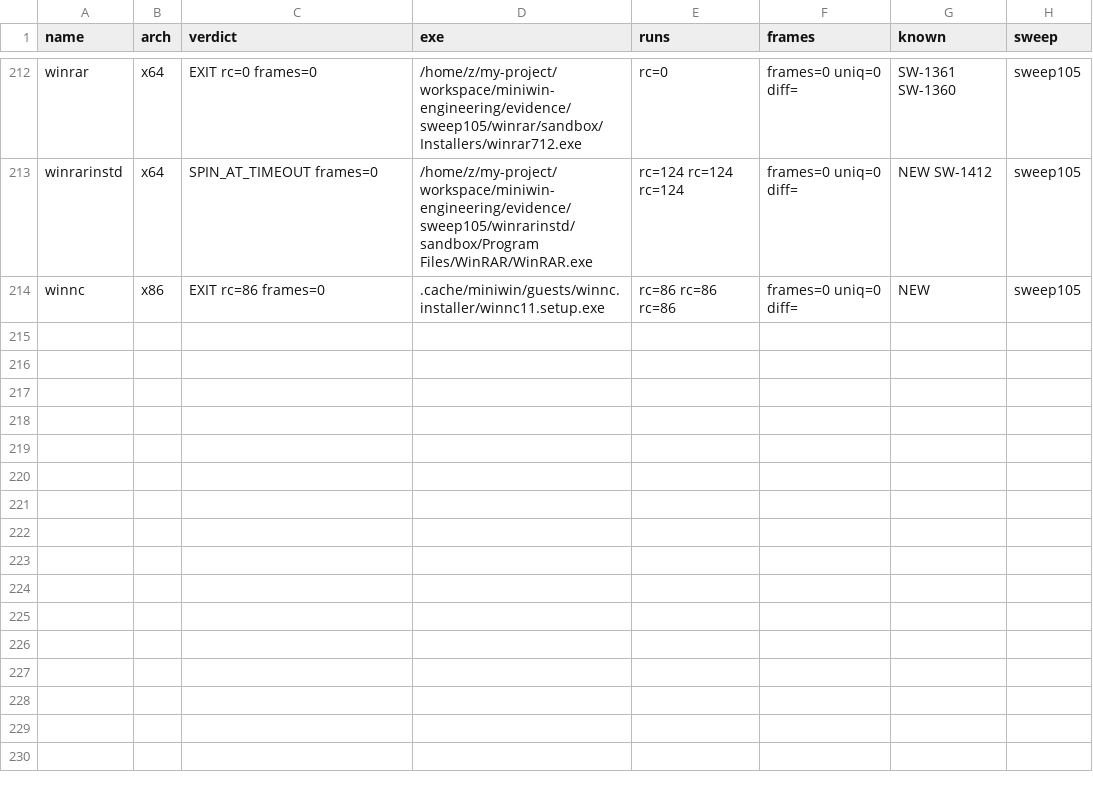
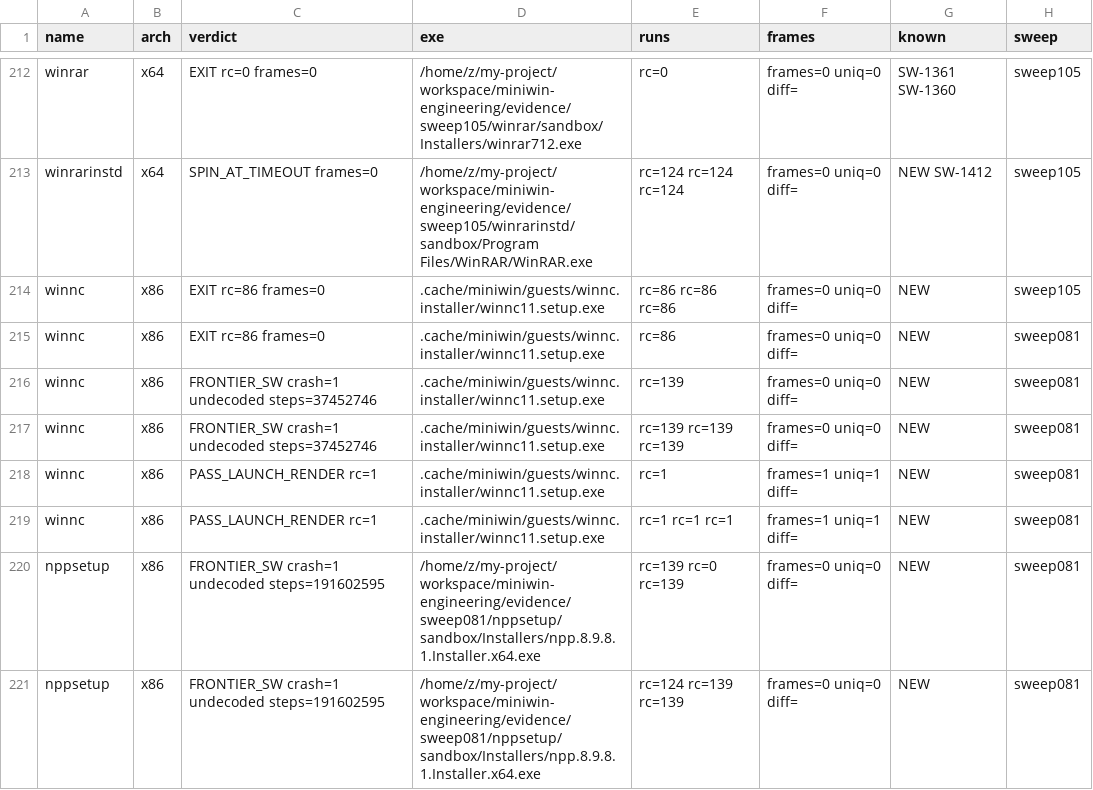
Before and after one commit to Sh-TB/miniwin-engineering, a TSV file: plugins/status.tsv, drawn as a sheet; only a part is shown, gaps mark what is left out.

Commit message:
SWEEP-106: internet-first frontier round — SW-1495 winnc LoadResource m32 arity 8 (missing -> default-32 overpop -> GetSetupLdrOffsetTable ret garbage-jump; contract vs jrsoftware/issrc SetupLdr.dpr), SW-1495b x87 D9 mod3 reg=6 group (F2XM1..FINCSTP) + FLDLG2/FLDLN2 (Delphi FFREE+FINCSTP idiom), SW-1496 m32 SEH unwind-phase exact-esp restore (watch-proven: raise-phase esp=node load-bearing, unwind-phase was 0x44 too high -> edi=[esp+0x28]=0 near-null deref @37.4M steps) -> winnc 551-step sweep081 abort -> PASS_LAUNCH_RENDER rc=1 x3 deterministic (full Inno stub: offset table CRC, LZMA SetupHeader decompress, temp file, embedded-EXE extraction, honest 'setup files are corrupted' MessageBoxW render, clean ExitProcess(1)); SW-1498 'Program Filesry' CLOSED (SW-1418 seed stored REG_SZ without null: ProgramFilesDir 32 vs real 34, DevicePath truncated; NSIS stale-tail read decoded from sweep105 api_trace) with honest regression SW-1499 registered (nppsetup deterministic 191,602,595-step EDI=0 wide-copy walk on the corrected path, zero SEH events); hxd honestly BLOCKED (mh-nexus+wayback unreachable, no SHA pin -> no verifiable mirror); SW-1494 renamer insight: 0x11000000 = mw32 heap block base (threadvar block plausibly benign, W8 watch round queued); gates: G1 12/12 binary 6bfd6ed2, corpus 17 rows rc=0 in 12 crash 0 canonical, guard OK; no force-push

```diff
--- a/plugins/status.tsv
+++ b/plugins/status.tsv
@@ -214 +214,8 @@ winrarinstd	x64	SPIN_AT_TIMEOUT frames=0	/home/z/my-project/workspace/miniwin-en
 winnc	x86	EXIT rc=86 frames=0	.cache/miniwin/guests/winnc.installer/winnc11.setup.exe	 rc=86 rc=86 rc=86	frames=0 uniq=0 diff=	NEW	sweep105
+winnc	x86	EXIT rc=86 frames=0	.cache/miniwin/guests/winnc.installer/winnc11.setup.exe	 rc=86	frames=0 uniq=0 diff=	NEW	sweep081
+winnc	x86	FRONTIER_SW crash=1 undecoded steps=37452746	.cache/miniwin/guests/winnc.installer/winnc11.setup.exe	 rc=139	frames=0 uniq=0 diff=	NEW	sweep081
+winnc	x86	FRONTIER_SW crash=1 undecoded steps=37452746	.cache/miniwin/guests/winnc.installer/winnc11.setup.exe	 rc=139 rc=139 rc=139	frames=0 uniq=0 diff=	NEW	sweep081
+winnc	x86	PASS_LAUNCH_RENDER rc=1	.cache/miniwin/guests/winnc.installer/winnc11.setup.exe	 rc=1	frames=1 uniq=1 diff=	NEW	sweep081
+winnc	x86	PASS_LAUNCH_RENDER rc=1	.cache/miniwin/guests/winnc.installer/winnc11.setup.exe	 rc=1 rc=1 rc=1	frames=1 uniq=1 diff=	NEW	sweep081
+nppsetup	x86	FRONTIER_SW crash=1 undecoded steps=191602595	/home/z/my-project/workspace/miniwin-engineering/evidence/sweep081/nppsetup/sandbox/Installers/npp.8.9.8.1.Installer.x64.exe	 rc=139 rc=0 rc=139	frames=0 uniq=0 diff=	NEW	sweep081
+nppsetup	x86	FRONTIER_SW crash=1 undecoded steps=191602595	/home/z/my-project/workspace/miniwin-engineering/evidence/sweep081/nppsetup/sandbox/Installers/npp.8.9.8.1.Installer.x64.exe	 rc=124 rc=139 rc=139	frames=0 uniq=0 diff=	NEW	sweep081
```
Also changed, not shown: 15 other files.
